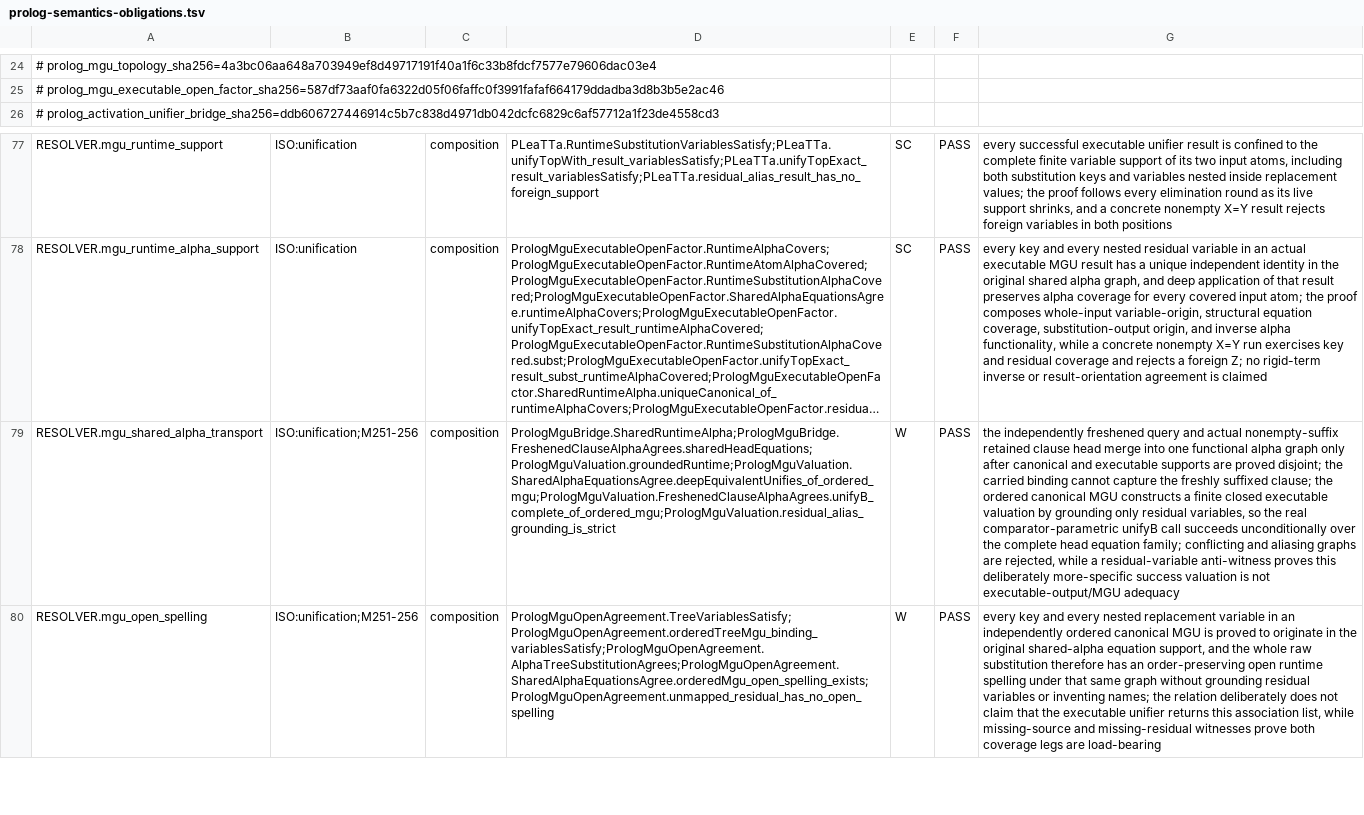
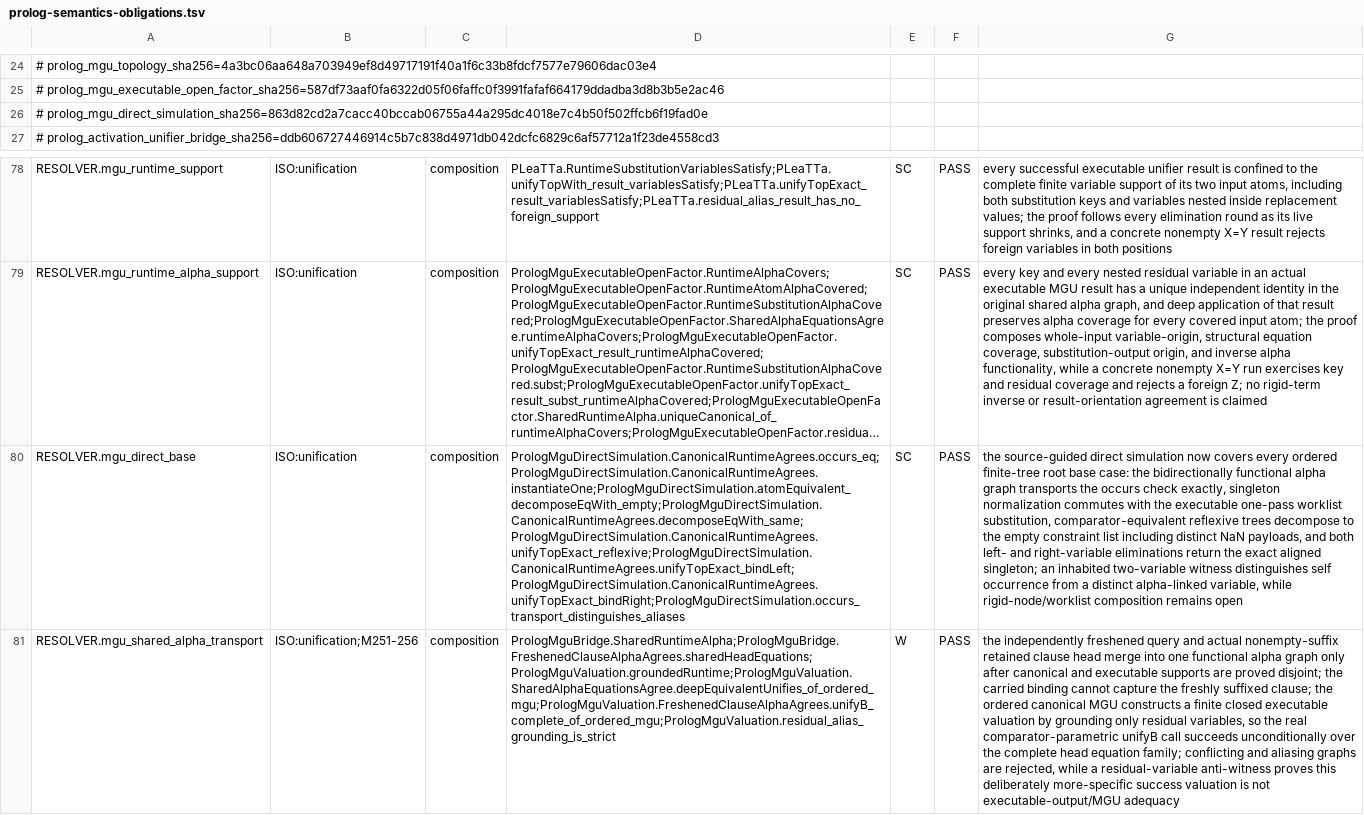
Before and after one commit to godelclaw/LeaTTa, a TSV file: diffbench/prolog-semantics-obligations.tsv, drawn as a sheet; only a part is shown, gaps mark what is left out; the shorter side is filled out with more unchanged rows; long unchanged cells end in …; the diff names each change by its address in the sheet, - before the commit and + after, or states it on an @@ line.

Commit message:
PLeaTTa: align direct MGU base cases

```diff
--- a/diffbench/prolog-semantics-obligations.tsv
+++ b/diffbench/prolog-semantics-obligations.tsv
+row 26: # prolog_mgu_direct_simulation_sha256=863d82cd2a7cacc40bccab06755a44a295dc4018e7c4b50f502ffcb6f19fad0e
+row 80: RESOLVER.mgu_direct_base | ISO:unification | composition | PrologMguDirectSimulation.CanonicalRuntimeAgrees.occurs_eq;PrologMguDirectSimulation.CanonicalRuntimeAgrees.instantiateOne;PrologMguDirectSimulation.atomEquivalent_decomposeEqWith_empty;PrologMguDirectSimulation.CanonicalRuntimeAgrees.decomposeEqWith_same;PrologMguDirectSimulation.CanonicalRuntimeAgrees.unifyTopExact_reflexive;PrologMguDirectSimulation.CanonicalRuntimeAgrees.unifyTopExact_bindLeft;PrologMguDirectSimulation.CanonicalRuntimeAgrees.unifyTopExact_bindRight;PrologMguDirectSimulation.occurs_transport_distinguishes_aliases | SC | PASS | the source-guided direct simulation now covers every ordered finite-tree root base case: the bidirectionally functional alpha graph transports the occurs check exactly, singleton normalization commutes with the executable one-pass worklist substitution, comparator-equivalent reflexive trees decompose to the empty constraint list including distinct NaN payloads, and both left- and right-variable eliminations return the exact aligned singleton; an inhabited two-variable witness distinguishes self occurrence from a distinct alpha-linked variable, while rigid-node/worklist composition remains open
```
Also changed, not shown: 3 other files.
